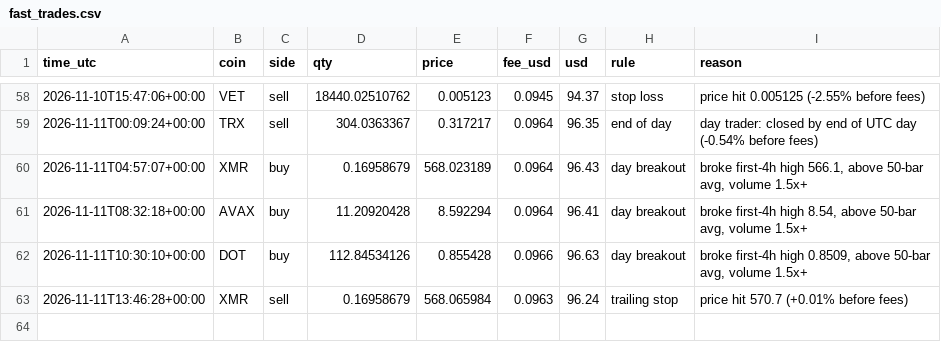
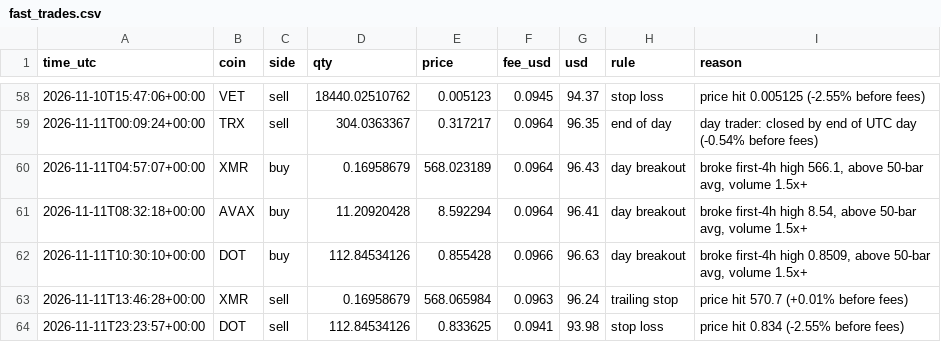
Before and after one commit to byw4dm22yg-a11y/-bot-dashboard, a CSV file: data/fast_trades.csv, drawn as a sheet; only a part is shown, gaps mark what is left out.

Commit message:
update data/fast_trades.csv

```diff
--- a/data/fast_trades.csv
+++ b/data/fast_trades.csv
@@ -63 +63,2 @@ time_utc,coin,side,qty,price,fee_usd,usd,rule,reason
 2026-11-11T13:46:28+00:00,XMR,sell,0.16958679,568.065984,0.0963,96.24,trailing stop,price hit 570.7 (+0.01% before fees)
+2026-11-11T23:23:57+00:00,DOT,sell,112.84534126,0.833625,0.0941,93.98,stop loss,price hit 0.834 (-2.55% before fees)
```
